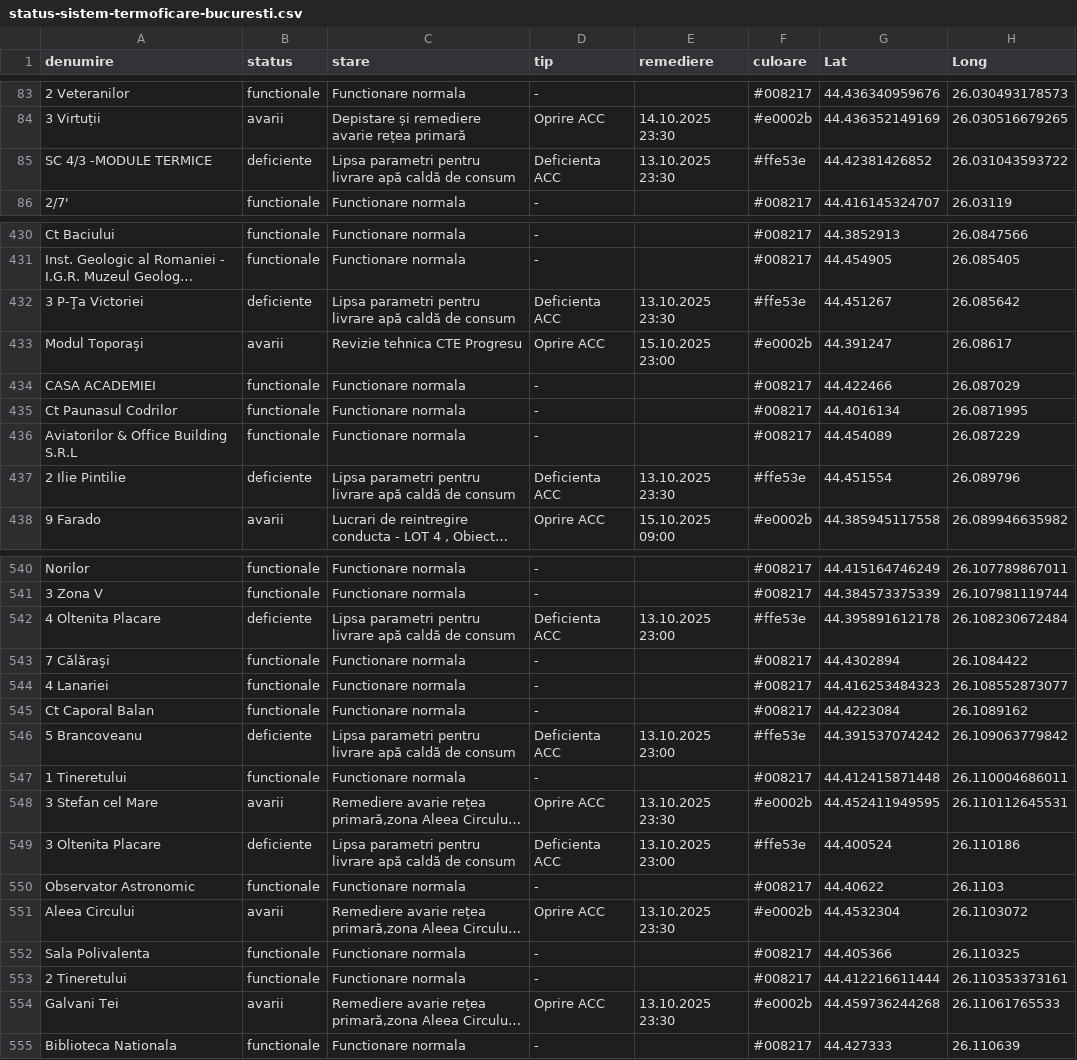
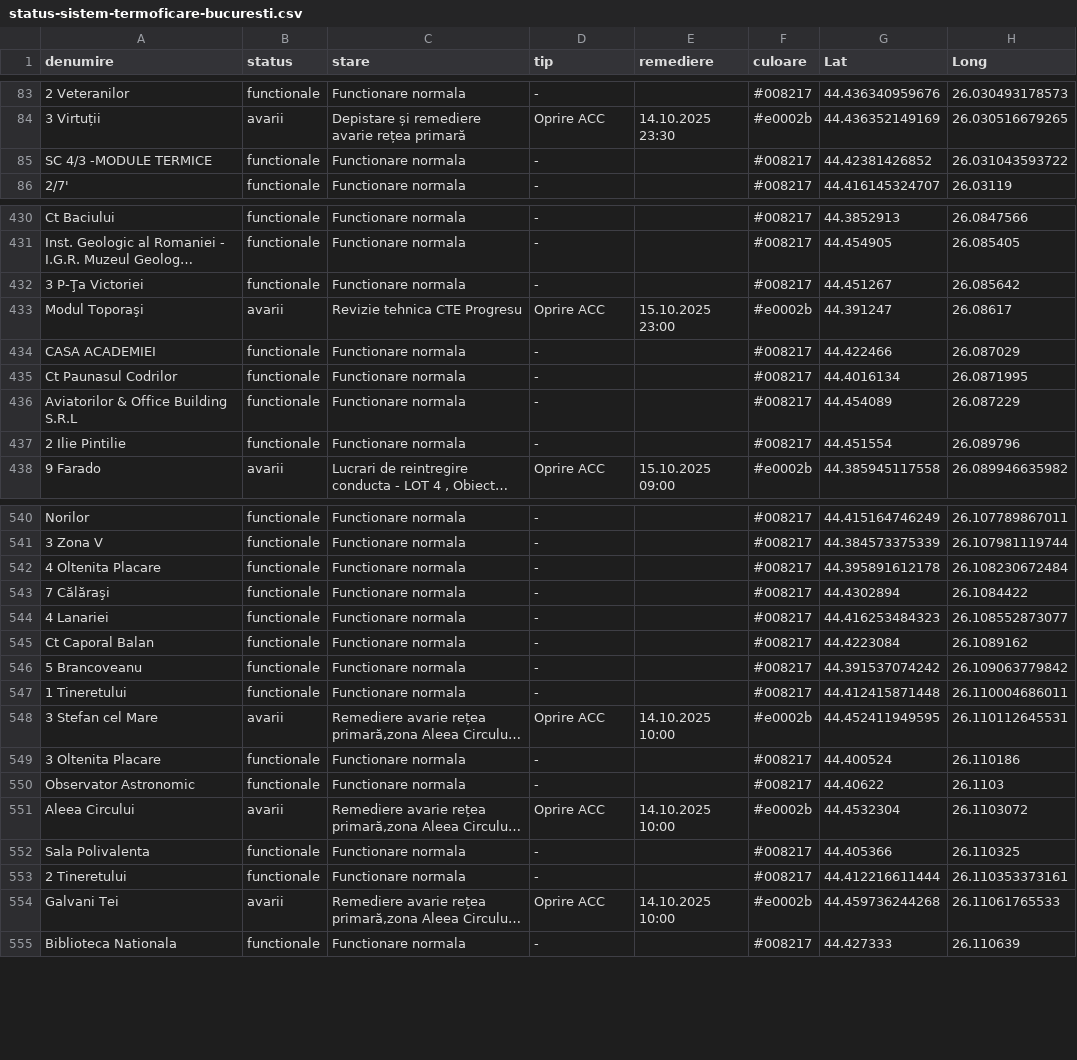
Before and after one commit to gov2-ro/prometeu, a CSV file: data/cmteb/status-sistem-termoficare-bucuresti.csv, drawn as a sheet; only a part is shown, gaps mark what is left out; long unchanged cells end in …; the diff covers the shown part only; the diff names each change by its address in the sheet, - before the commit and + after, or states it on an @@ line.

```diff
--- a/data/cmteb/status-sistem-termoficare-bucuresti.csv
+++ b/data/cmteb/status-sistem-termoficare-bucuresti.csv
-B85 (status): deficiente
+B85 (status): functionale
-C85 (stare): Lipsa parametri pentru livrare apă caldă de consum
+C85 (stare): Functionare normala
-D85 (tip): Deficienta ACC
+D85 (tip): -
-E85 (remediere): 13.10.2025 23:30
+E85 (remediere): (empty)
-F85 (culoare): #ffe53e
+F85 (culoare): #008217
-B432 (status): deficiente
+B432 (status): functionale
-C432 (stare): Lipsa parametri pentru livrare apă caldă de consum
+C432 (stare): Functionare normala
-D432 (tip): Deficienta ACC
+D432 (tip): -
-E432 (remediere): 13.10.2025 23:30
+E432 (remediere): (empty)
-F432 (culoare): #ffe53e
+F432 (culoare): #008217
-B437 (status): deficiente
+B437 (status): functionale
-C437 (stare): Lipsa parametri pentru livrare apă caldă de consum
+C437 (stare): Functionare normala
-D437 (tip): Deficienta ACC
+D437 (tip): -
-E437 (remediere): 13.10.2025 23:30
+E437 (remediere): (empty)
-F437 (culoare): #ffe53e
+F437 (culoare): #008217
-B542 (status): deficiente
+B542 (status): functionale
-C542 (stare): Lipsa parametri pentru livrare apă caldă de consum
+C542 (stare): Functionare normala
-D542 (tip): Deficienta ACC
+D542 (tip): -
-E542 (remediere): 13.10.2025 23:00
+E542 (remediere): (empty)
-F542 (culoare): #ffe53e
+F542 (culoare): #008217
-B546 (status): deficiente
+B546 (status): functionale
-C546 (stare): Lipsa parametri pentru livrare apă caldă de consum
+C546 (stare): Functionare normala
-D546 (tip): Deficienta ACC
+D546 (tip): -
-E546 (remediere): 13.10.2025 23:00
+E546 (remediere): (empty)
-F546 (culoare): #ffe53e
+F546 (culoare): #008217
-E548 (remediere): 13.10.2025 23:30
+E548 (remediere): 14.10.2025 10:00
-B549 (status): deficiente
+B549 (status): functionale
-C549 (stare): Lipsa parametri pentru livrare apă caldă de consum
+C549 (stare): Functionare normala
-D549 (tip): Deficienta ACC
+D549 (tip): -
-E549 (remediere): 13.10.2025 23:00
+E549 (remediere): (empty)
-F549 (culoare): #ffe53e
+F549 (culoare): #008217
-E551 (remediere): 13.10.2025 23:30
+E551 (remediere): 14.10.2025 10:00
-E554 (remediere): 13.10.2025 23:30
+E554 (remediere): 14.10.2025 10:00
```
Also changed, not shown: 81 edited cells elsewhere in this file, data/andnet/csv/meteo.csv, data/andnet/csv/situatia-drumurilor-points.csv, 13 other files.
